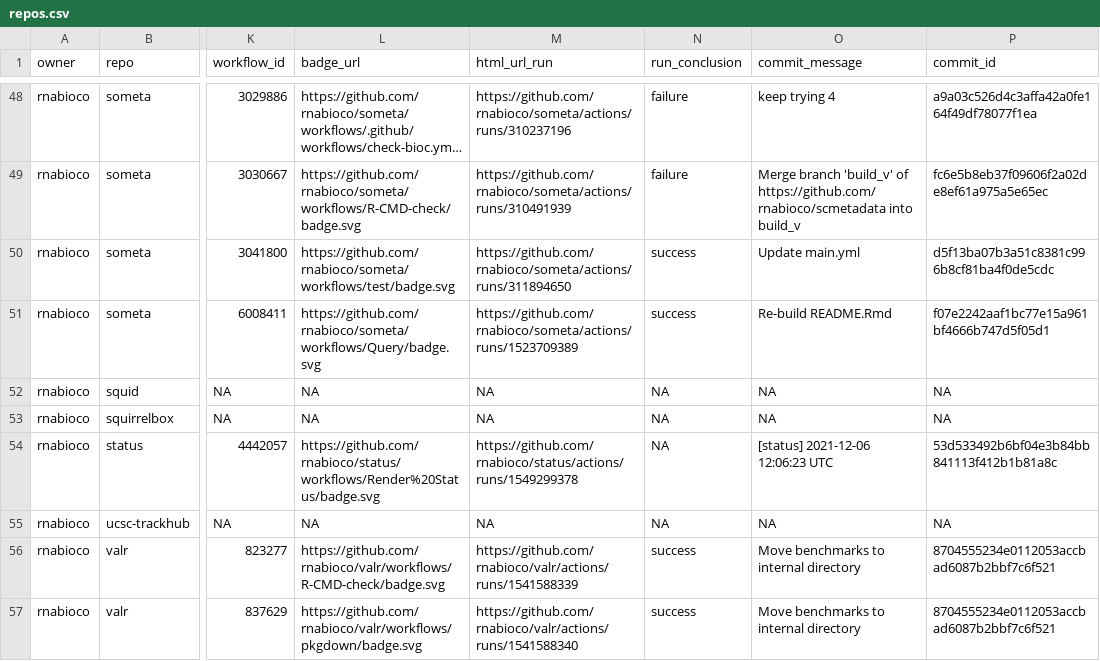
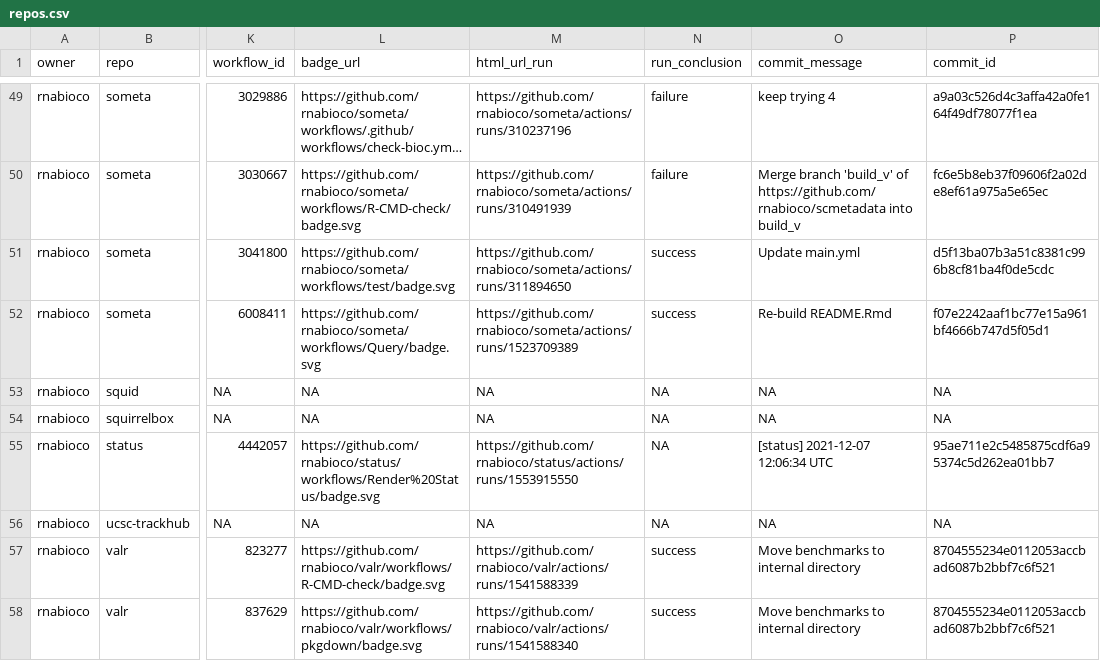
Before and after one commit to rnabioco/status, a CSV file: repos.csv, drawn as a sheet; only a part is shown, gaps mark what is left out; long unchanged cells end in …; addresses are those after the commit; the diff covers the shown part only; the diff names each change by its address in the sheet, - before the commit and + after, or states it on an @@ line.

```diff
--- a/repos.csv
+++ b/repos.csv
-M55 (html_url_run): https://github.com/rnabioco/status/actions/runs/1549299378
+M55 (html_url_run): https://github.com/rnabioco/status/actions/runs/1553915550
-O55 (commit_message): [status] 2021-12-06 12:06:23 UTC
+O55 (commit_message): [status] 2021-12-07 12:06:34 UTC
-P55 (commit_id): 53d533492b6bf04e3b84bb841113f412b1b81a8c
+P55 (commit_id): 95ae711e2c5485875cdf6a95374c5d262ea01bb7
```
Also changed, not shown: 1 added row and 8 edited cells elsewhere in this file, 1 other file.
